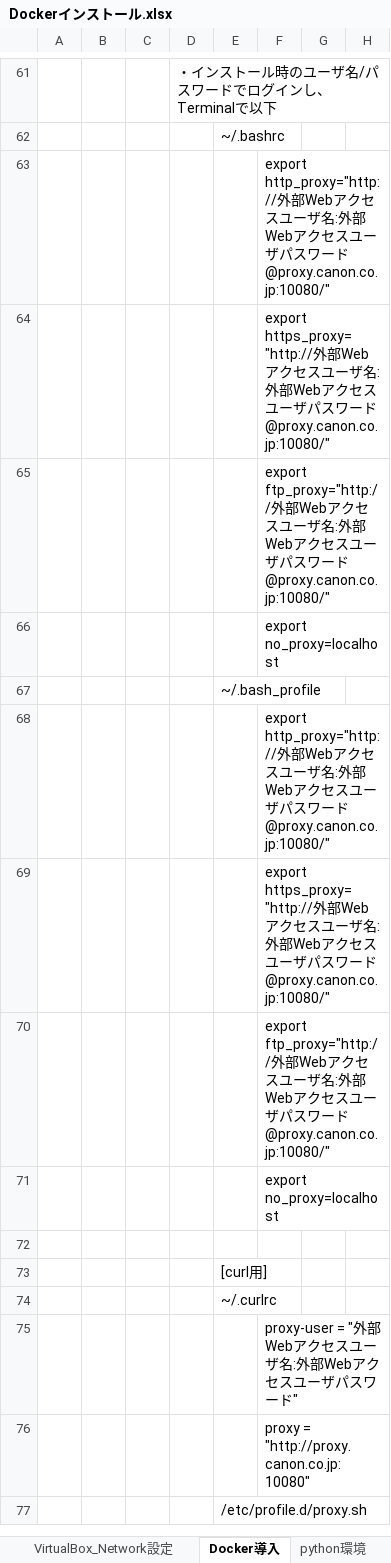
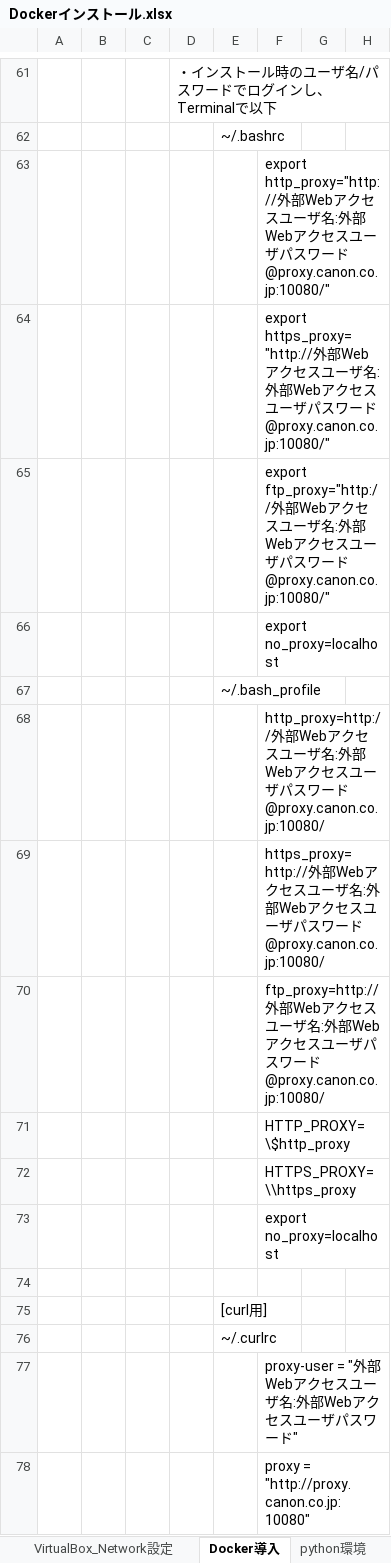
Before and after one commit to Naoki-Kashiwagi/Hello-World, an Excel workbook: Dockerインストール.xlsx, sheet Docker導入, drawn as a sheet; only a part is shown, gaps mark what is left out; the shorter side is filled out with more unchanged rows; values as stored, in another font and other column widths than the file's, no borders; rows hold the shown columns only; the diff names each change by its address in the sheet, - before the commit and + after, or states it on an @@ line.

```diff
--- a/Dockerインストール.xlsx (sheet Docker導入)
+++ b/Dockerインストール.xlsx (sheet Docker導入)
-F68: export http_proxy="http://外部Webアクセスユーザ名:外部Webアクセスユーザパスワード@proxy.canon.co.jp:10080/"
+F68: http_proxy=http://外部Webアクセスユーザ名:外部Webアクセスユーザパスワード@proxy.canon.co.jp:10080/
-F69: export https_proxy="http://外部Webアクセスユーザ名:外部Webアクセスユーザパスワード@proxy.canon.co.jp:10080/"
+F69: https_proxy=http://外部Webアクセスユーザ名:外部Webアクセスユーザパスワード@proxy.canon.co.jp:10080/
-F70: export ftp_proxy="http://外部Webアクセスユーザ名:外部Webアクセスユーザパスワード@proxy.canon.co.jp:10080/"
+F70: ftp_proxy=http://外部Webアクセスユーザ名:外部Webアクセスユーザパスワード@proxy.canon.co.jp:10080/
+row 71:  |  |  |  |  | HTTP_PROXY=\$http_proxy
+row 72:  |  |  |  |  | HTTPS_PROXY=\\https_proxy
```
Also changed, not shown: sheet kubernetes導入, charts or pictures.
